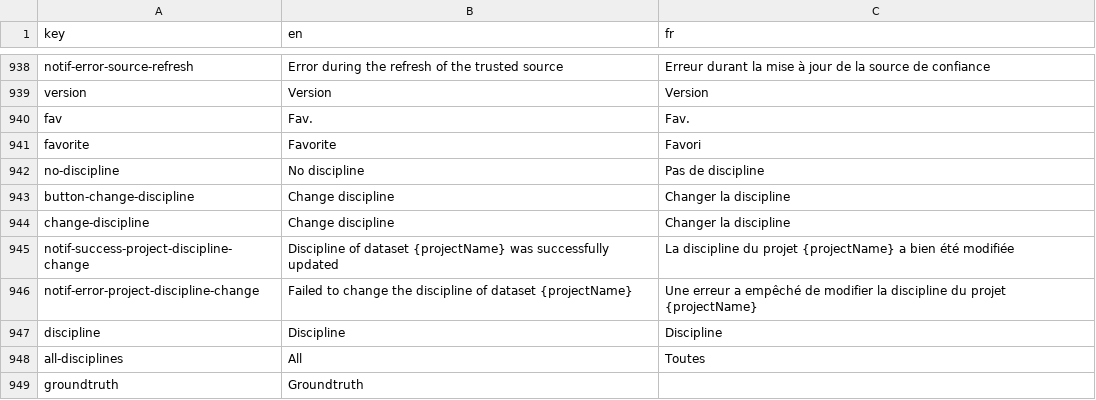
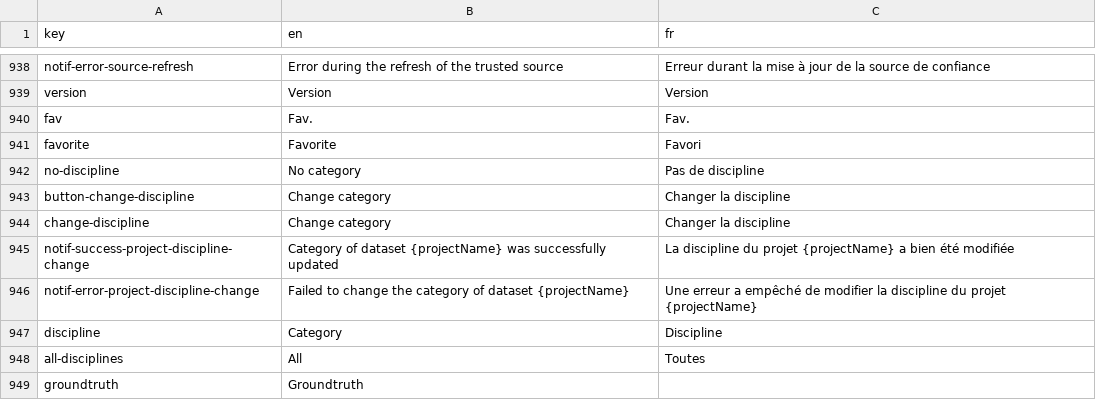
Before and after one commit to Neubias-WG5/Biaflows-Web-UI, a CSV file: src/locales/translations.csv, drawn as a sheet; only a part is shown, gaps mark what is left out.

Commit message:
Rename Discipline to Category for BIAFLOWS

```diff
--- a/src/locales/translations.csv
+++ b/src/locales/translations.csv
@@ -941,8 +941,8 @@ fav,Fav.,Fav.
 favorite,Favorite,Favori
-no-discipline,No discipline,Pas de discipline
-button-change-discipline,Change discipline,Changer la discipline
-change-discipline,Change discipline,Changer la discipline
-notif-success-project-discipline-change,Discipline of dataset {projectName} was successfully updated,La discipline du projet {projectName} a bien été modifiée
-notif-error-project-discipline-change,Failed to change the discipline of dataset {projectName},Une erreur a empêché de modifier la discipline du projet {projectName}
-discipline,Discipline,Discipline
+no-discipline,No category,Pas de discipline
+button-change-discipline,Change category,Changer la discipline
+change-discipline,Change category,Changer la discipline
+notif-success-project-discipline-change,Category of dataset {projectName} was successfully updated,La discipline du projet {projectName} a bien été modifiée
+notif-error-project-discipline-change,Failed to change the category of dataset {projectName},Une erreur a empêché de modifier la discipline du projet {projectName}
+discipline,Category,Discipline
 all-disciplines,All,Toutes
```
